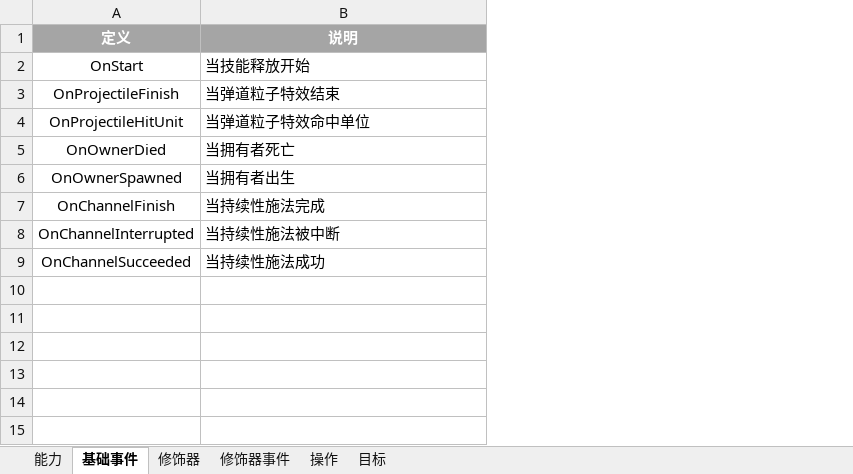
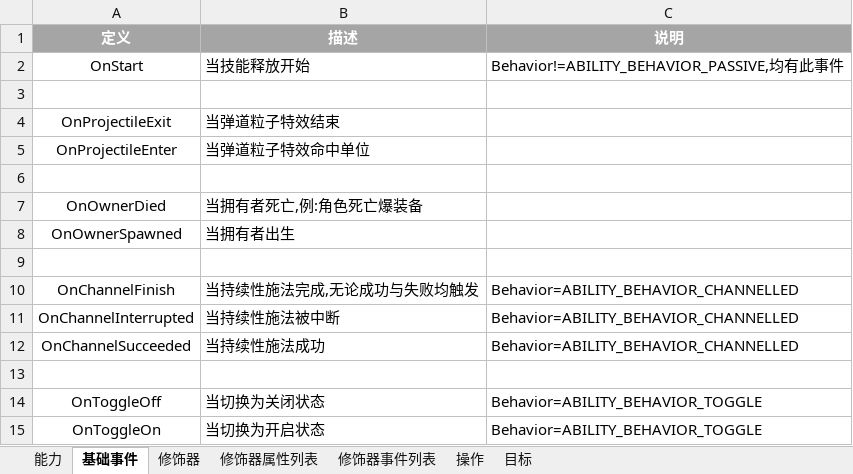
Before and after one commit to Hengle/X-lua, an Excel workbook: AbilityStruct.xlsx, sheet 基础事件, drawn as a sheet; values as stored, in another font and other column widths than the file's, no borders; addresses are those after the commit; the diff names each change by its address in the sheet, - before the commit and + after, or states it on an @@ line.

Commit message:
ability struct
ability struct

```diff
--- a/AbilityStruct.xlsx (sheet 基础事件)
+++ b/AbilityStruct.xlsx (sheet 基础事件)
-sheet tab: 修饰器事件
+sheet tab: 修饰器事件列表
+sheet tab: 修饰器属性列表
+column C (说明), row 2: Behavior!=ABILITY_BEHAVIOR_PASSIVE,均有此事件; rows 10-12: all Behavior=ABILITY_BEHAVIOR_CHANNELLED
-B1: 说明
+B1: 描述
+row 3: (empty)
-A4 (定义): OnProjectileFinish
+A4 (定义): OnProjectileExit
-A5 (定义): OnProjectileHitUnit
+A5 (定义): OnProjectileEnter
+row 6: (empty)
-B7 (描述): 当拥有者死亡
+B7 (描述): 当拥有者死亡,例:角色死亡爆装备
+row 9: (empty)
-B10 (描述): 当持续性施法完成
+B10 (描述): 当持续性施法完成,无论成功与失败均触发
+row 13: (empty)
+row 14: OnToggleOff | 当切换为关闭状态 | Behavior=ABILITY_BEHAVIOR_TOGGLE
+row 15: OnToggleOn | 当切换为开启状态 | Behavior=ABILITY_BEHAVIOR_TOGGLE
```
Also changed, not shown: sheet 修饰器, sheet 能力, sheet 修饰器事件列表, sheet 操作, sheet 目标.
